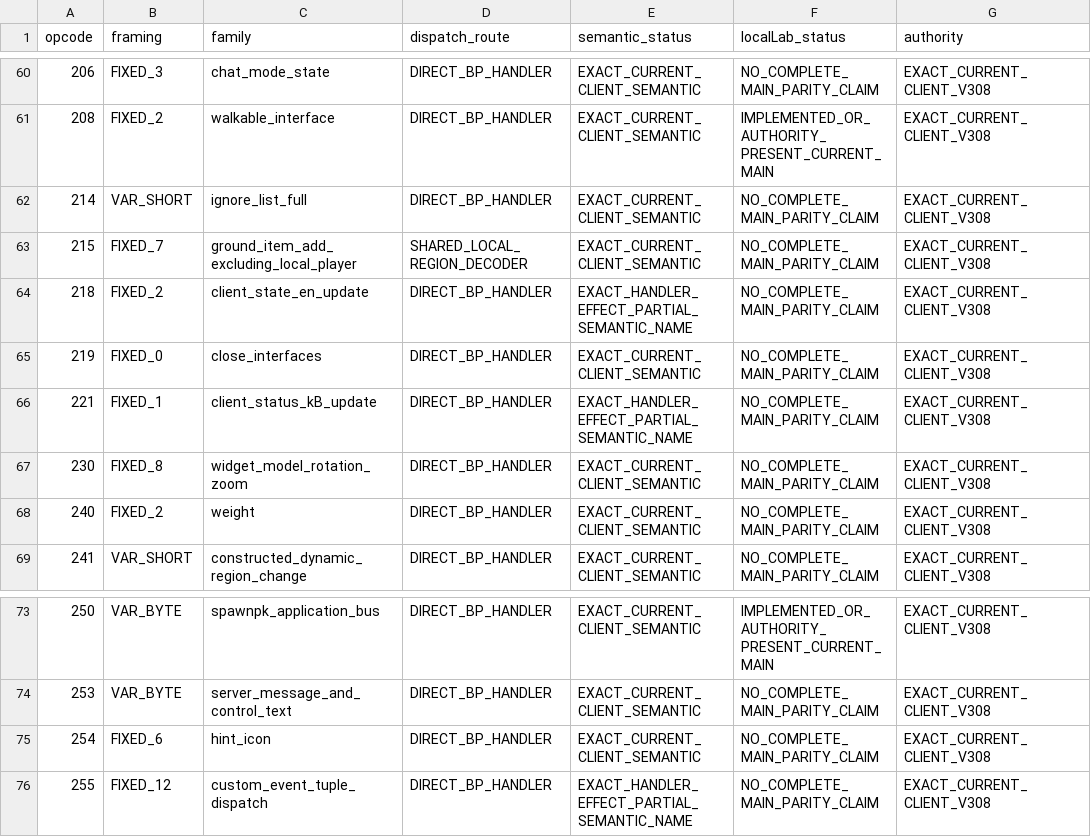
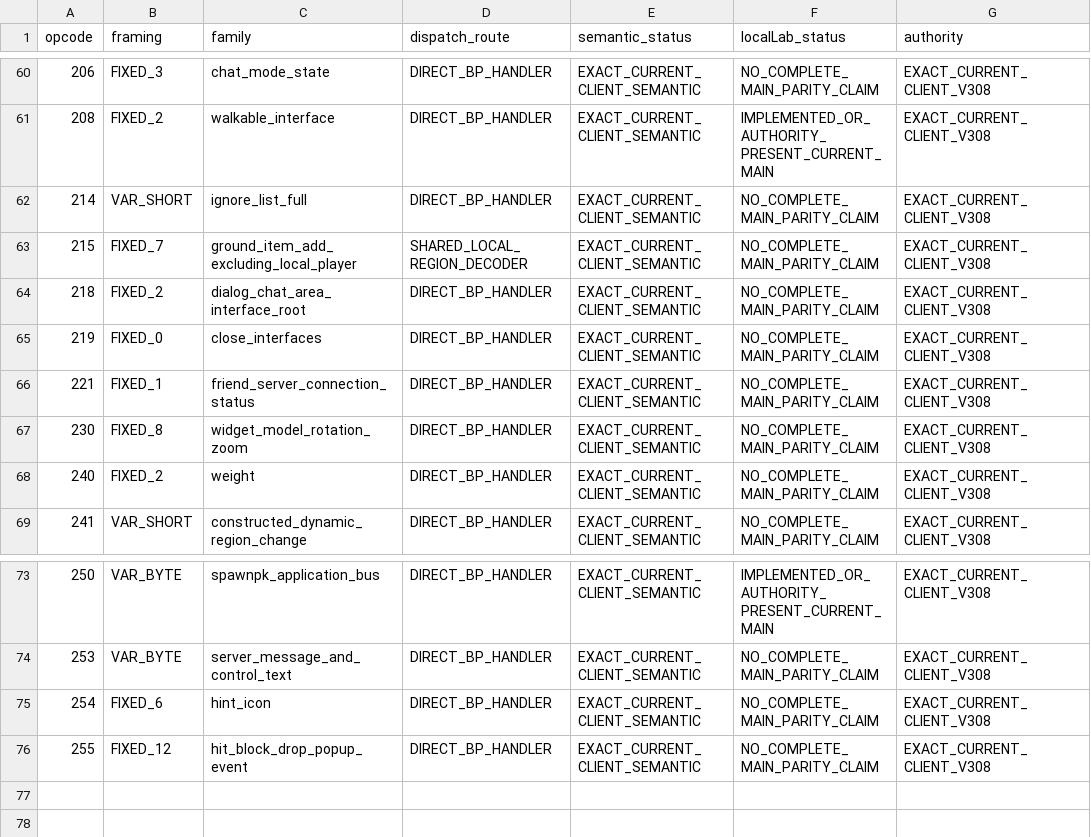
Before and after one commit to Trexzo/SpawnPK-RE, a TSV file: server/research/client_v308_coverage/s2c_census/v308_s2c_coverage.tsv, drawn as a sheet; only a part is shown, gaps mark what is left out.

Commit message:
research: close remaining v308 S2C presentation labels

```diff
--- a/server/research/client_v308_coverage/s2c_census/v308_s2c_coverage.tsv
+++ b/server/research/client_v308_coverage/s2c_census/v308_s2c_coverage.tsv
@@ -63,5 +63,5 @@ opcode	framing	family	dispatch_route	semantic_status	localLab_status	authority
 215	FIXED_7	ground_item_add_excluding_local_player	SHARED_LOCAL_REGION_DECODER	EXACT_CURRENT_CLIENT_SEMANTIC	NO_COMPLETE_MAIN_PARITY_CLAIM	EXACT_CURRENT_CLIENT_V308
-218	FIXED_2	client_state_en_update	DIRECT_BP_HANDLER	EXACT_HANDLER_EFFECT_PARTIAL_SEMANTIC_NAME	NO_COMPLETE_MAIN_PARITY_CLAIM	EXACT_CURRENT_CLIENT_V308
+218	FIXED_2	dialog_chat_area_interface_root	DIRECT_BP_HANDLER	EXACT_CURRENT_CLIENT_SEMANTIC	NO_COMPLETE_MAIN_PARITY_CLAIM	EXACT_CURRENT_CLIENT_V308
 219	FIXED_0	close_interfaces	DIRECT_BP_HANDLER	EXACT_CURRENT_CLIENT_SEMANTIC	NO_COMPLETE_MAIN_PARITY_CLAIM	EXACT_CURRENT_CLIENT_V308
-221	FIXED_1	client_status_kB_update	DIRECT_BP_HANDLER	EXACT_HANDLER_EFFECT_PARTIAL_SEMANTIC_NAME	NO_COMPLETE_MAIN_PARITY_CLAIM	EXACT_CURRENT_CLIENT_V308
+221	FIXED_1	friend_server_connection_status	DIRECT_BP_HANDLER	EXACT_CURRENT_CLIENT_SEMANTIC	NO_COMPLETE_MAIN_PARITY_CLAIM	EXACT_CURRENT_CLIENT_V308
 230	FIXED_8	widget_model_rotation_zoom	DIRECT_BP_HANDLER	EXACT_CURRENT_CLIENT_SEMANTIC	NO_COMPLETE_MAIN_PARITY_CLAIM	EXACT_CURRENT_CLIENT_V308
@@ -75,2 +75,2 @@ opcode	framing	family	dispatch_route	semantic_status	localLab_status	authority
 254	FIXED_6	hint_icon	DIRECT_BP_HANDLER	EXACT_CURRENT_CLIENT_SEMANTIC	NO_COMPLETE_MAIN_PARITY_CLAIM	EXACT_CURRENT_CLIENT_V308
-255	FIXED_12	custom_event_tuple_dispatch	DIRECT_BP_HANDLER	EXACT_HANDLER_EFFECT_PARTIAL_SEMANTIC_NAME	NO_COMPLETE_MAIN_PARITY_CLAIM	EXACT_CURRENT_CLIENT_V308
+255	FIXED_12	hit_block_drop_popup_event	DIRECT_BP_HANDLER	EXACT_CURRENT_CLIENT_SEMANTIC	NO_COMPLETE_MAIN_PARITY_CLAIM	EXACT_CURRENT_CLIENT_V308
```
